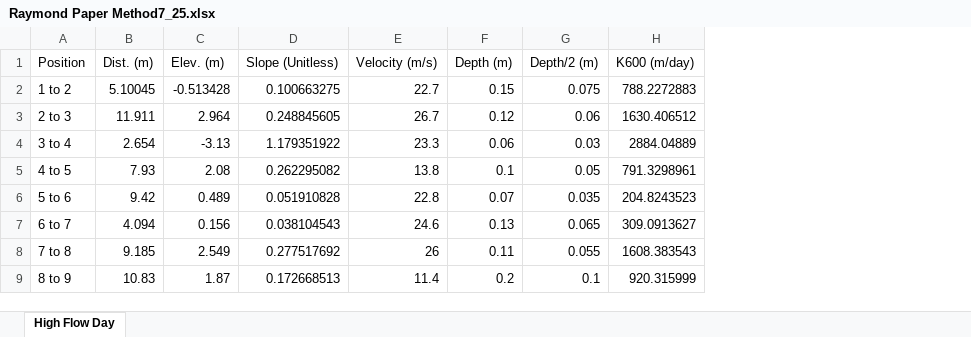
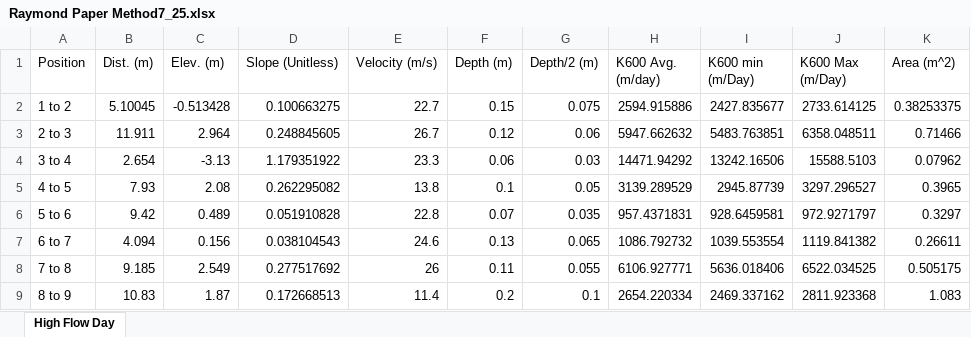
Before and after one commit to ARMurray/Ecuador, an Excel workbook: Outputs/Gas Transfer Velocity/Raymond Paper Method7_25.xlsx, sheet High Flow Day, drawn as a sheet; only a part is shown; values as stored, in another font and other column widths than the file's, no borders; removed rows and columns are numbered as before the commit, all else as after; the diff names each change by its address in the sheet, - before the commit and + after, or states it on an @@ line.

```diff
--- a/Outputs/Gas Transfer Velocity/Raymond Paper Method7_25.xlsx (sheet High Flow Day)
+++ b/Outputs/Gas Transfer Velocity/Raymond Paper Method7_25.xlsx (sheet High Flow Day)
-column H (K600 (m/day)), rows 2-9: 788.2272883 | 1630.406512 | 2884.04889 | 791.3298961 | 204.8243523 | 309.0913627 | 1608.383543 | 920.315999
+column H (K600 Avg. (m/day)), rows 2-9: 2594.915886 | 5947.662632 | 14471.94292 | 3139.289529 | 957.4371831 | 1086.792732 | 6106.927771 | 2654.220334
+column I (K600 min (m/Day)), rows 2-9: 2427.835677 | 5483.763851 | 13242.16506 | 2945.87739 | 928.6459581 | 1039.553554 | 5636.018406 | 2469.337162
+column J (K600 Max (m/Day)), rows 2-9: 2733.614125 | 6358.048511 | 15588.5103 | 3297.296527 | 972.9271797 | 1119.841382 | 6522.034525 | 2811.923368
+column K (Area (m^2)), rows 2-9: 0.38253375 | 0.71466 | 0.07962 | 0.3965 | 0.3297 | 0.26611 | 0.505175 | 1.083
```
Also changed, not shown: Outputs/Discharge/Rating Curve.xlsx, Outputs/Gas Transfer Velocity/Raymond Paper Method7_18.xlsx, 55 other files.
